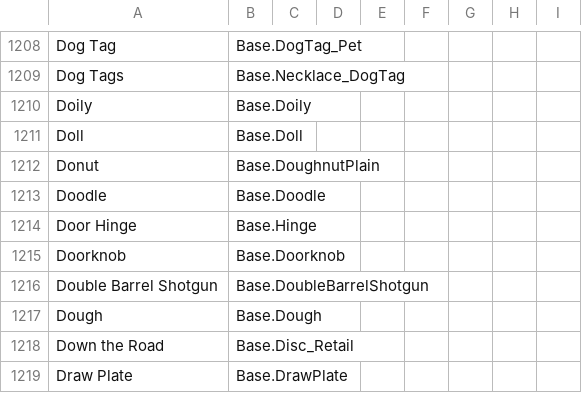
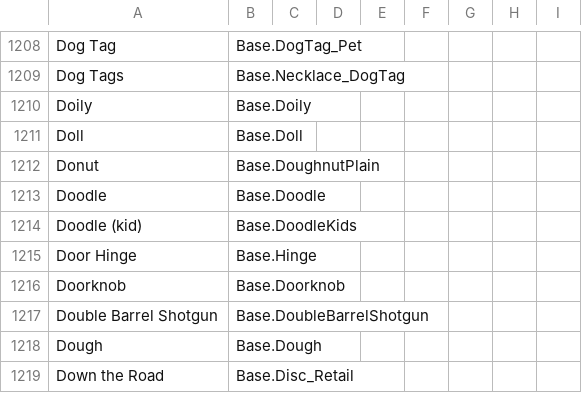
Before and after one commit to Vaileasys/pz-wiki_parser, a CSV file: resources/item_id_dictionary.csv, drawn as a sheet; only a part is shown, gaps mark what is left out; the shorter side is filled out with more unchanged rows; the diff names each change by its address in the sheet, - before the commit and + after, or states it on an @@ line.

Commit message:
add DoodleKids

```diff
--- a/resources/item_id_dictionary.csv
+++ b/resources/item_id_dictionary.csv
+row 1214: Doodle (kid) | Base.DoodleKids
```
